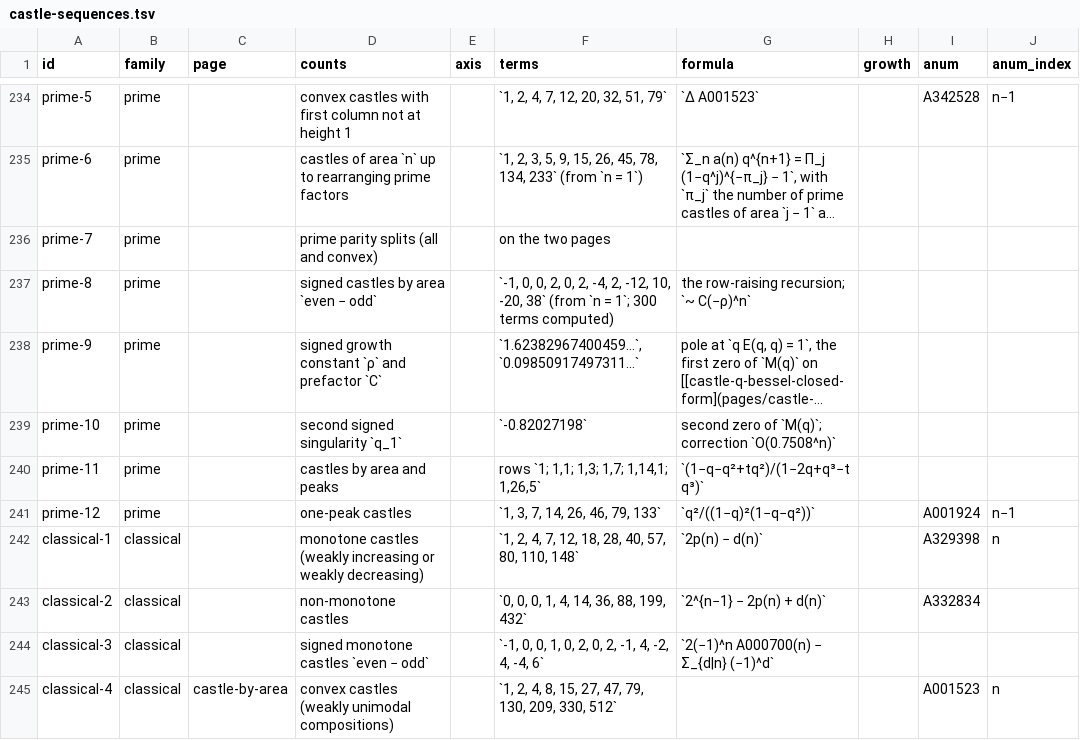
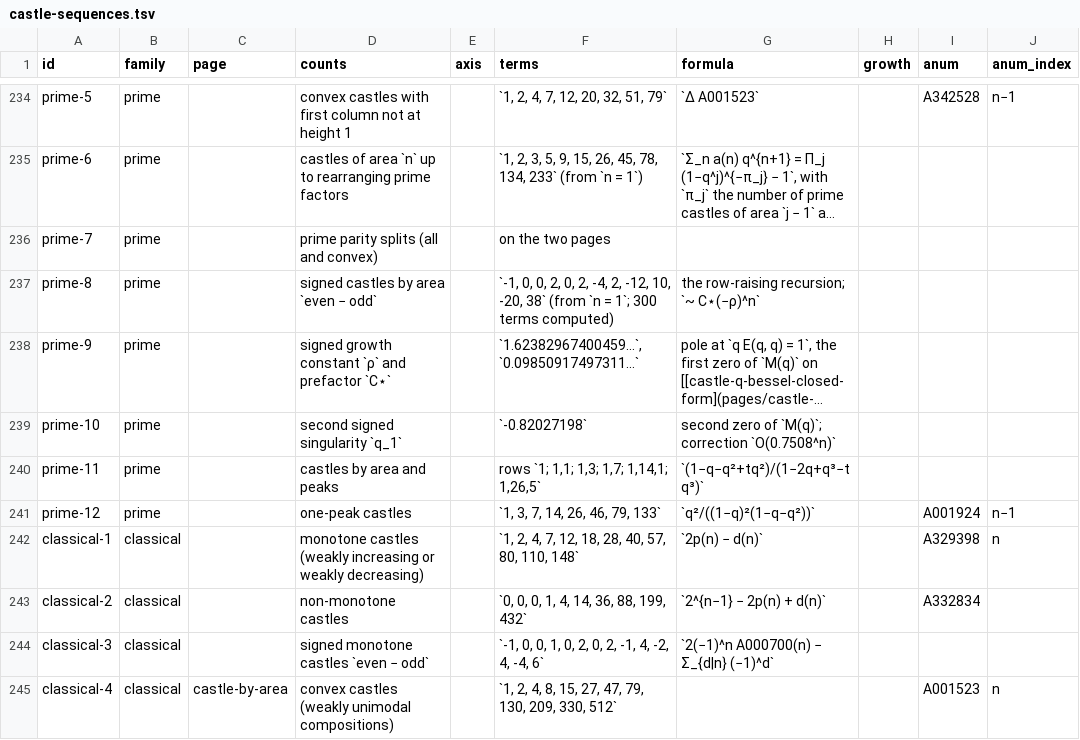
Before and after one commit to eeggwall/castles-wiki, a TSV file: config/castle-sequences.tsv, drawn as a sheet; only a part is shown, gaps mark what is left out; long unchanged cells end in …; the diff names each change by its address in the sheet, - before the commit and + after, or states it on an @@ line.

Commit message:
docs: the capacity is cap and the area prefactor C⋆, so the bare C is a castle or a binomial
castle-notation used the bare C for the capacity of a run-length
constraint (growth 2^C) and for the prefactor of the signed count by
area (even − odd ~ C(−ρ)^n), beside the castle C and the binomial
C(n, k). The capacity is now the word cap, and the prefactor the starred
C⋆, as P⋆_n and K⋆(x) are, on castle-row-raising-equation,
q-thread-seminar, the sequence data and castle-notation, which gains a
C row. The castle C on those pages is unchanged.

- castle-sequence-catalog: regenerated.

Wiki-Op: lint

```diff
--- a/config/castle-sequences.tsv
+++ b/config/castle-sequences.tsv
-G237 (formula): the row-raising recursion; `~ C(−ρ)^n`
+G237 (formula): the row-raising recursion; `~ C⋆(−ρ)^n`
-D238 (counts): signed growth constant `ρ` and prefactor `C`
+D238 (counts): signed growth constant `ρ` and prefactor `C⋆`
```
Also changed, not shown: 4 other files.
